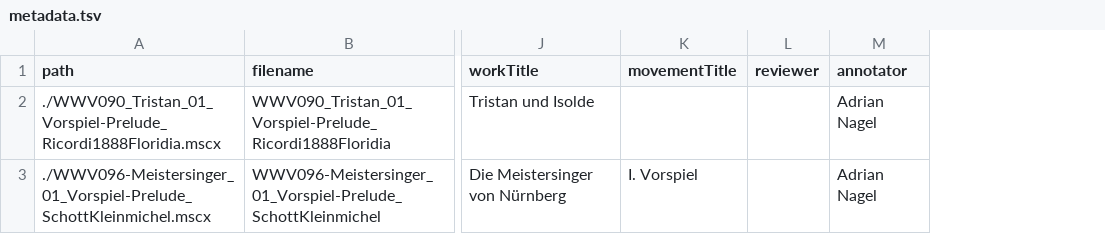
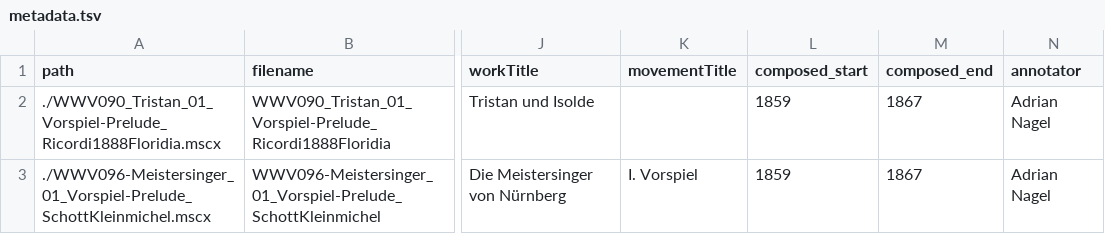
Before and after one commit to DCMLab/wagner_overtures, a TSV file: metadata.tsv, drawn as a sheet; only a part is shown, gaps mark what is left out; removed rows and columns are numbered as before the commit, all else as after; the diff names each change by its address in the sheet, - before the commit and + after, or states it on an @@ line.

Commit message:
Updated metadata

```diff
--- a/metadata.tsv
+++ b/metadata.tsv
-column L (reviewer), empty
+column L (composed_start), rows 2-3: 1859 | 1859
+column M (composed_end), rows 2-3: 1867 | 1867
```
